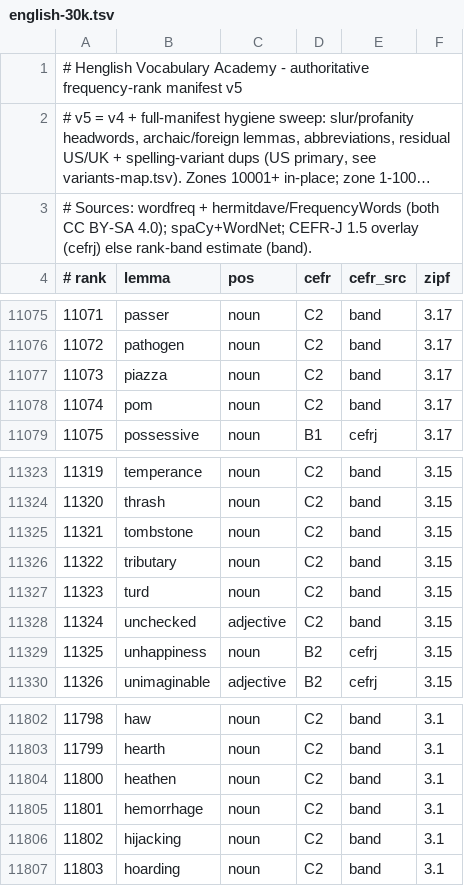
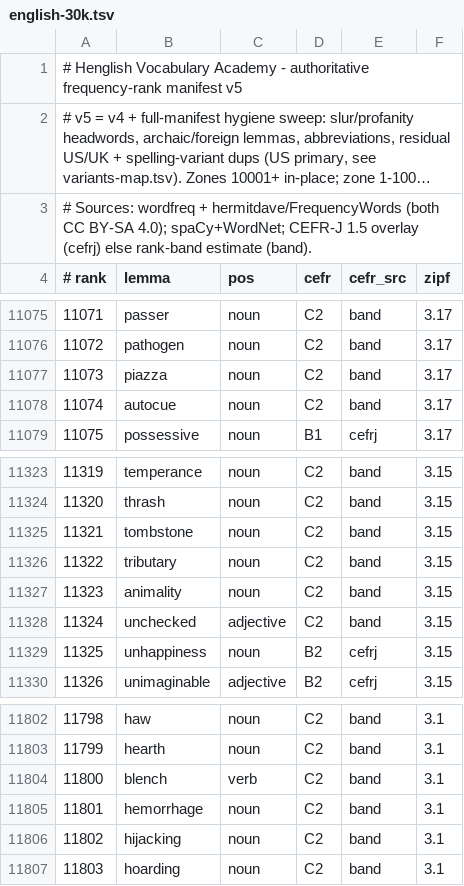
Before and after one commit to alhinawi/henglish-Hinawi-English-Academy, a TSV file: data/vocab-ranks/english-30k.tsv, drawn as a sheet; only a part is shown, gaps mark what is left out; long unchanged cells end in ….

```diff
--- a/data/vocab-ranks/english-30k.tsv
+++ b/data/vocab-ranks/english-30k.tsv
@@ -11077,3 +11077,3 @@
 11073	piazza	noun	C2	band	3.17
-11074	pom	noun	C2	band	3.17
+11074	autocue	noun	C2	band	3.17
 11075	possessive	noun	B1	cefrj	3.17
@@ -11326,3 +11326,3 @@
 11322	tributary	noun	C2	band	3.15
-11323	turd	noun	C2	band	3.15
+11323	animality	noun	C2	band	3.15
 11324	unchecked	adjective	C2	band	3.15
@@ -11803,3 +11803,3 @@
 11799	hearth	noun	C2	band	3.1
-11800	heathen	noun	C2	band	3.1
+11800	blench	verb	C2	band	3.1
 11801	hemorrhage	noun	C2	band	3.1
```
Also changed, not shown: data/vocab-ranks/variants-map.tsv.
